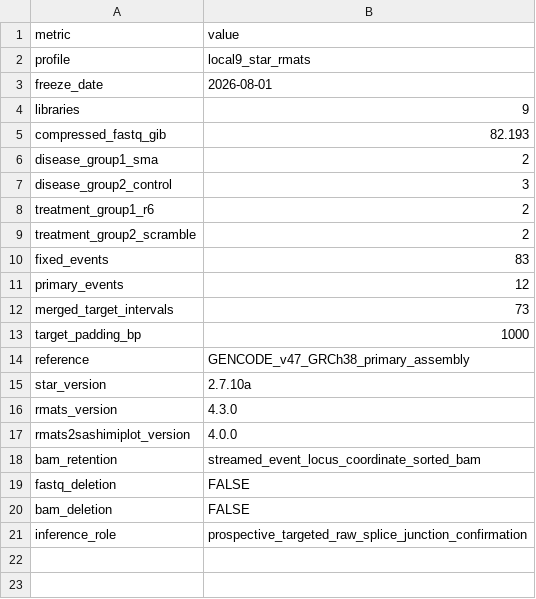
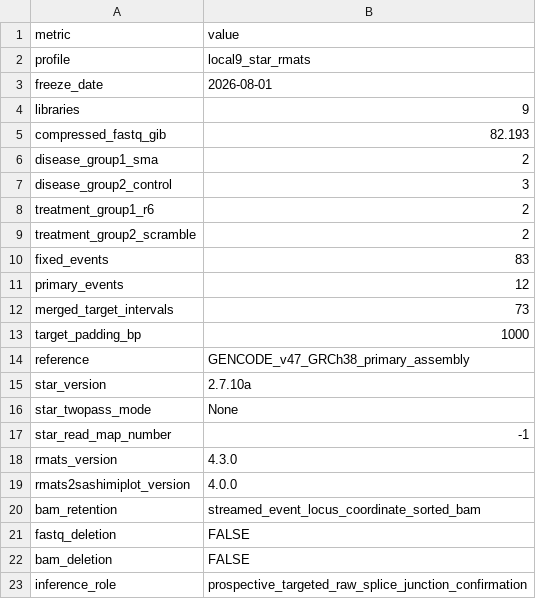
Before and after one commit to mysunatislam/smn2-resilience-raw-confirmation, a TSV file: config/rmats/GSE290979/local9/profile_summary.tsv, drawn as a sheet; the diff names each change by its address in the sheet, - before the commit and + after, or states it on an @@ line.

Commit message:
Lock full-depth one-pass STAR after benchmark

```diff
--- a/config/rmats/GSE290979/local9/profile_summary.tsv
+++ b/config/rmats/GSE290979/local9/profile_summary.tsv
+row 16: star_twopass_mode | None
+row 17: star_read_map_number | -1
```
Also changed, not shown: 6 other files.
